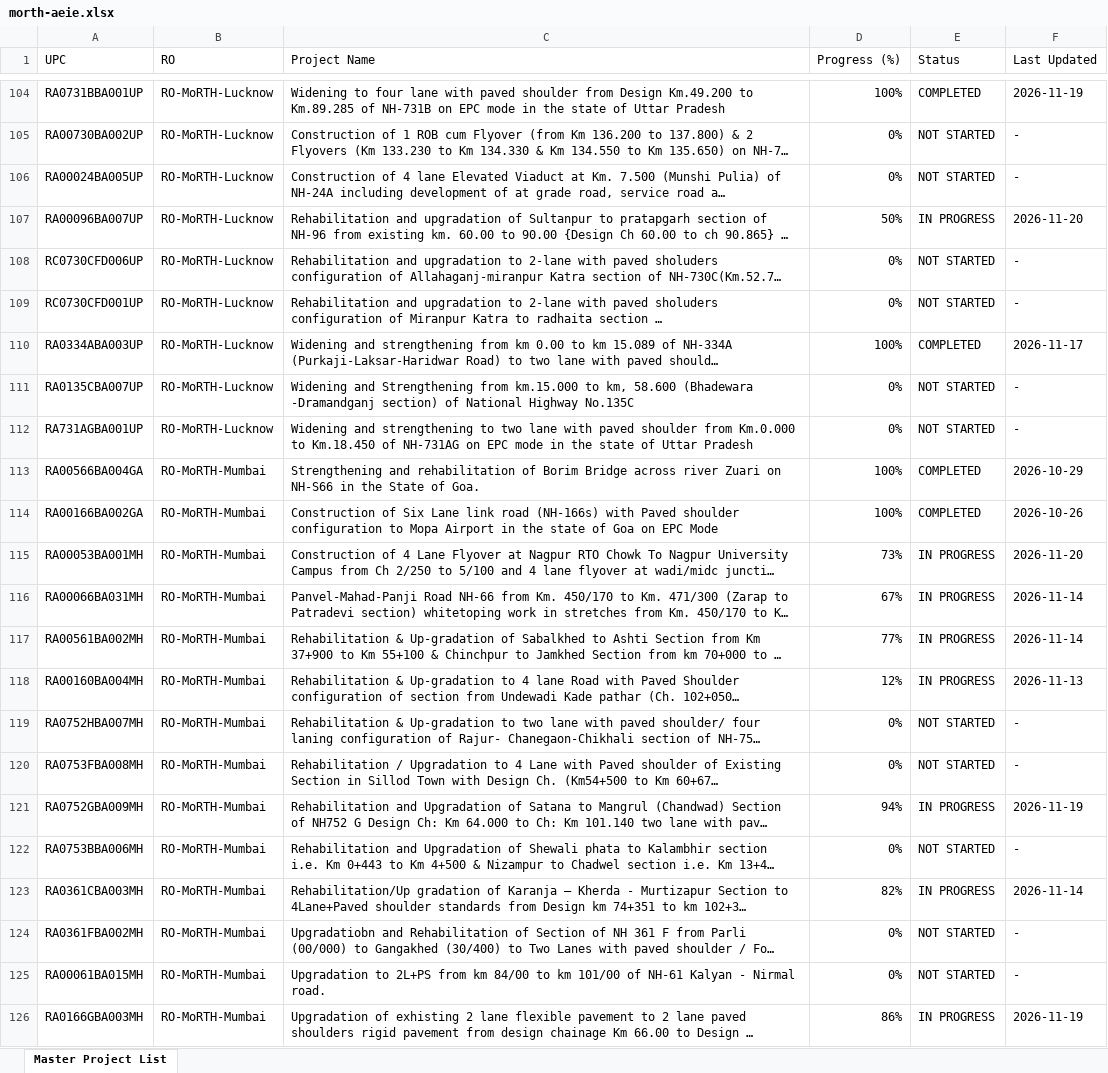
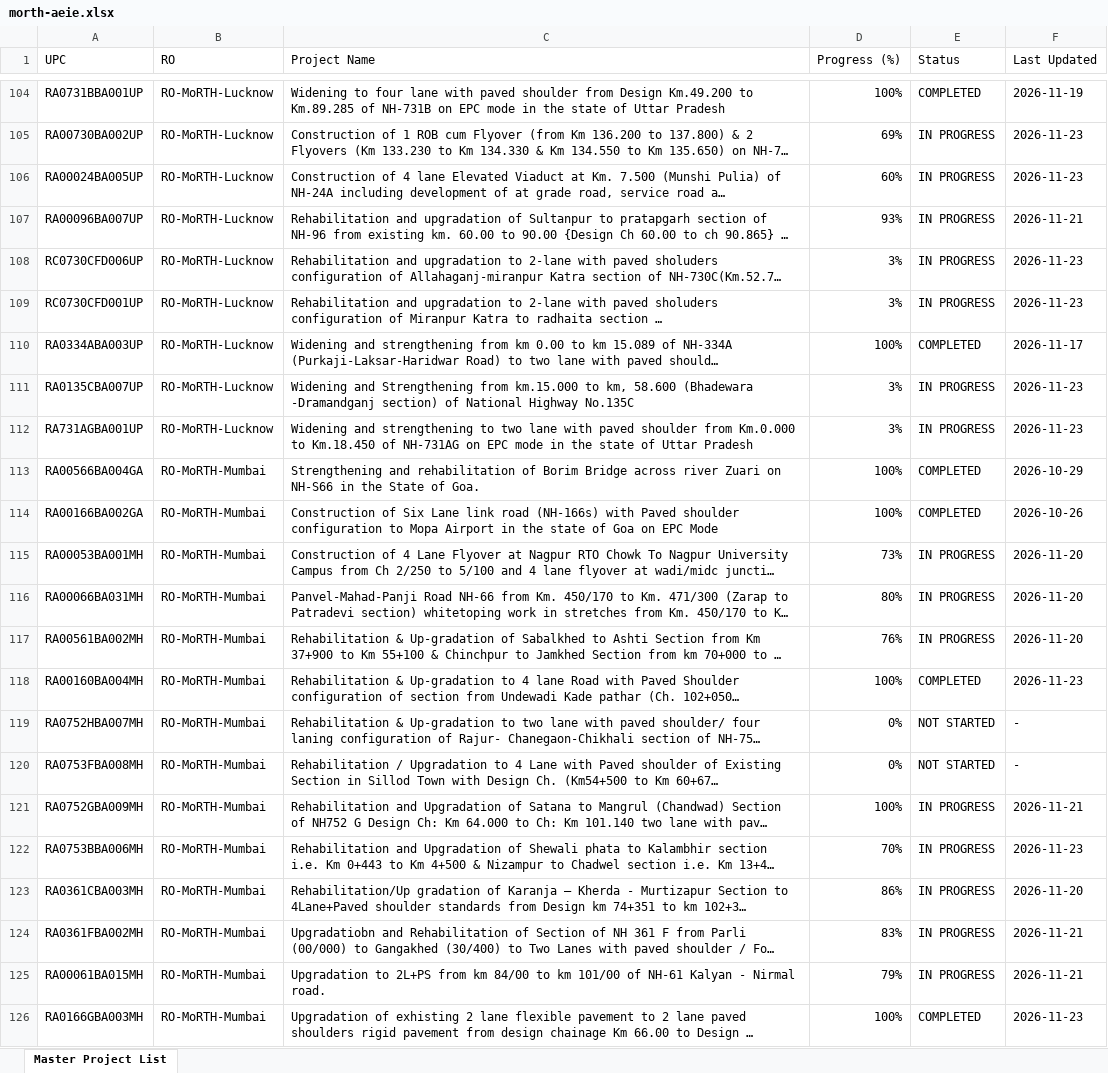
Before and after one commit to manojcivil2017-bit/manojdashboard, an Excel workbook: morth-aeie.xlsx, sheet Master Project List, drawn as a sheet; only a part is shown, gaps mark what is left out; long unchanged cells end in …; values as stored, in another font and other column widths than the file's, no cell formats; the diff covers the shown part only; the diff names each change by its address in the sheet, - before the commit and + after, or states it on an @@ line.

Commit message:
Update MoRTH AE/IE Consultant Rating data (MoRTH_AEIE_Master_Directory_2026-11-23.xlsx)

```diff
--- a/morth-aeie.xlsx (sheet Master Project List)
+++ b/morth-aeie.xlsx (sheet Master Project List)
-D105 (Progress (%)): 0%
+D105 (Progress (%)): 69%
-E105:E106 (Status): NOT STARTED
+E105:E106 (Status): IN PROGRESS
-F105:F106 (Last Updated): -
+F105:F106 (Last Updated): 2026-11-23
-D106 (Progress (%)): 0%
+D106 (Progress (%)): 60%
-D107 (Progress (%)): 50%
+D107 (Progress (%)): 93%
-F107 (Last Updated): 2026-11-20
+F107 (Last Updated): 2026-11-21
-D108:D109 (Progress (%)): 0%
+D108:D109 (Progress (%)): 3%
-E108:E109 (Status): NOT STARTED
+E108:E109 (Status): IN PROGRESS
-F108:F109 (Last Updated): -
+F108:F109 (Last Updated): 2026-11-23
-D111:D112 (Progress (%)): 0%
+D111:D112 (Progress (%)): 3%
-E111:E112 (Status): NOT STARTED
+E111:E112 (Status): IN PROGRESS
-F111:F112 (Last Updated): -
+F111:F112 (Last Updated): 2026-11-23
-D116 (Progress (%)): 67%
+D116 (Progress (%)): 80%
-F116:F117 (Last Updated): 2026-11-14
+F116:F117 (Last Updated): 2026-11-20
-D117 (Progress (%)): 77%
+D117 (Progress (%)): 76%
-D118 (Progress (%)): 12%
+D118 (Progress (%)): 100%
-E118 (Status): IN PROGRESS
+E118 (Status): COMPLETED
-F118 (Last Updated): 2026-11-13
+F118 (Last Updated): 2026-11-23
-D121 (Progress (%)): 94%
+D121 (Progress (%)): 100%
-F121 (Last Updated): 2026-11-19
+F121 (Last Updated): 2026-11-21
-D122 (Progress (%)): 0%
+D122 (Progress (%)): 70%
-E122 (Status): NOT STARTED
+E122 (Status): IN PROGRESS
-F122 (Last Updated): -
+F122 (Last Updated): 2026-11-23
-D123 (Progress (%)): 82%
+D123 (Progress (%)): 86%
-F123 (Last Updated): 2026-11-14
+F123 (Last Updated): 2026-11-20
-D124 (Progress (%)): 0%
+D124 (Progress (%)): 83%
-E124:E125 (Status): NOT STARTED
+E124:E125 (Status): IN PROGRESS
-F124:F125 (Last Updated): -
+F124:F125 (Last Updated): 2026-11-21
-D125 (Progress (%)): 0%
+D125 (Progress (%)): 79%
-D126 (Progress (%)): 86%
+D126 (Progress (%)): 100%
-E126 (Status): IN PROGRESS
+E126 (Status): COMPLETED
-F126 (Last Updated): 2026-11-19
+F126 (Last Updated): 2026-11-23
```
Also changed, not shown: 114 edited cells elsewhere in this sheet, cell formats.
